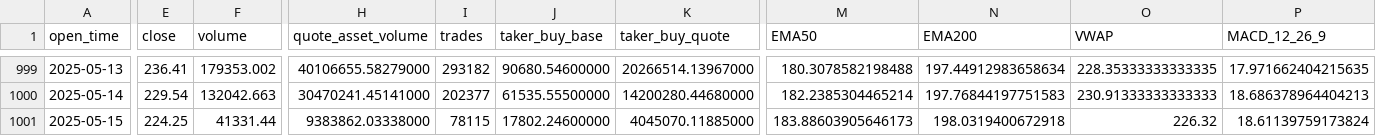
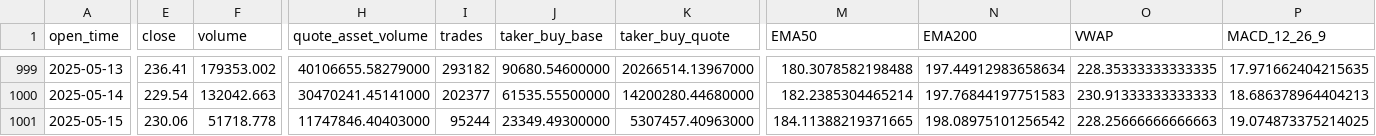
Before and after one commit to alyyes10/aave, a CSV file: AAVEUSDT_1d_indicators.csv, drawn as a sheet; only a part is shown, gaps mark what is left out; the diff covers the shown part only; the diff names each change by its address in the sheet, - before the commit and + after, or states it on an @@ line.

```diff
--- a/AAVEUSDT_1d_indicators.csv
+++ b/AAVEUSDT_1d_indicators.csv
-E1001 (close): 224.25
+E1001 (close): 230.06
-F1001 (volume): 41331.44
+F1001 (volume): 51718.778
-H1001 (quote_asset_volume): 9383862.03338000
+H1001 (quote_asset_volume): 11747846.40403000
-I1001 (trades): 78115
+I1001 (trades): 95244
-J1001 (taker_buy_base): 17802.24600000
+J1001 (taker_buy_base): 23349.49300000
-K1001 (taker_buy_quote): 4045070.11885000
+K1001 (taker_buy_quote): 5307457.40963000
-M1001 (EMA50): 183.88603905646173
+M1001 (EMA50): 184.11388219371665
-N1001 (EMA200): 198.0319400672918
+N1001 (EMA200): 198.08975101256542
-O1001 (VWAP): 226.32
+O1001 (VWAP): 228.25666666666663
-P1001 (MACD_12_26_9): 18.61139759173824
+P1001 (MACD_12_26_9): 19.074873375214025
```
Also changed, not shown: 14 edited cells elsewhere in this file, AAVEUSDT_15m_indicators.csv, AAVEUSDT_1h_indicators.csv, 2 other files.
